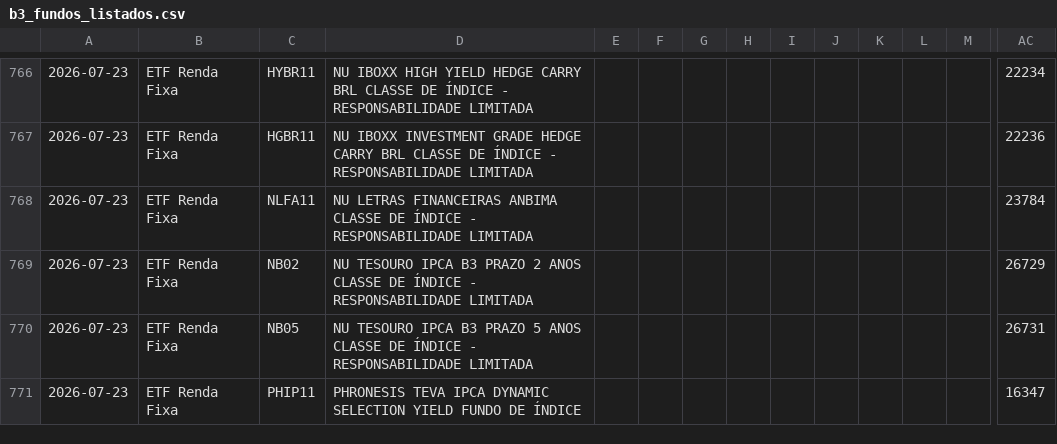
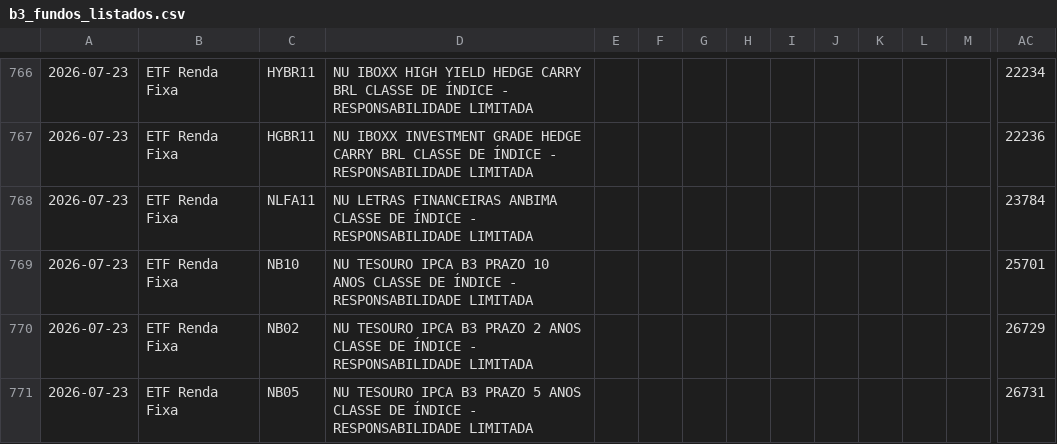
Before and after one commit to PulseDataLabs/PulseFlat, a CSV file: data/b3_fundos_listados.csv, drawn as a sheet; only a part is shown, gaps mark what is left out; the shorter side is filled out with more unchanged rows; rows hold the shown columns only; the diff names each change by its address in the sheet, - before the commit and + after, or states it on an @@ line.

```diff
--- a/data/b3_fundos_listados.csv
+++ b/data/b3_fundos_listados.csv
+row 769: 2026-07-23 | ETF Renda Fixa | NB10 | NU TESOURO IPCA B3 PRAZO 10 ANOS CLASSE DE ÍNDICE - RESPONSABILIDADE LIMITADA |  |  |  |  |  |  |  |  |  | 25701
```
Also changed, not shown: data/b3_etfs.csv, data/consolidated.csv, 27 other files.
